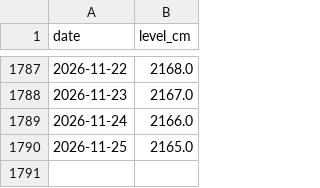
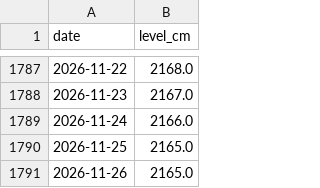
Before and after one commit to geoworldlook/water-check, a CSV file: data/levels/SE-HJAL.csv, drawn as a sheet; only a part is shown, gaps mark what is left out; the diff names each change by its address in the sheet, - before the commit and + after, or states it on an @@ line.

```diff
--- a/data/levels/SE-HJAL.csv
+++ b/data/levels/SE-HJAL.csv
+row 1791: 2026-11-26 | 2165.0
```
Also changed, not shown: data/levels/FI-LOKK.csv, data/levels/FI-PORT.csv, 10 other files.
